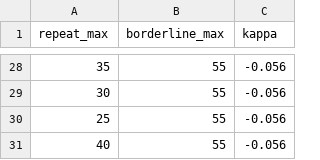
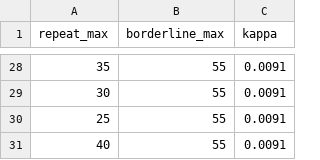
Before and after one commit to ntm8813/cxr-quality-scorer, a CSV file: reports/threshold_grid_search.csv, drawn as a sheet; only a part is shown, gaps mark what is left out; the diff covers the shown part only.

```diff
--- a/reports/threshold_grid_search.csv
+++ b/reports/threshold_grid_search.csv
@@ -28,4 +28,4 @@ repeat_max,borderline_max,kappa
-35,55,-0.056
-30,55,-0.056
-25,55,-0.056
-40,55,-0.056
+35,55,0.0091
+30,55,0.0091
+25,55,0.0091
+40,55,0.0091
```
Also changed, not shown: 11 added rows, 11 removed rows and 17 edited cells elsewhere in this file, data/predictions/model_v1.csv, reports/disagreements.csv, 38 other files.
